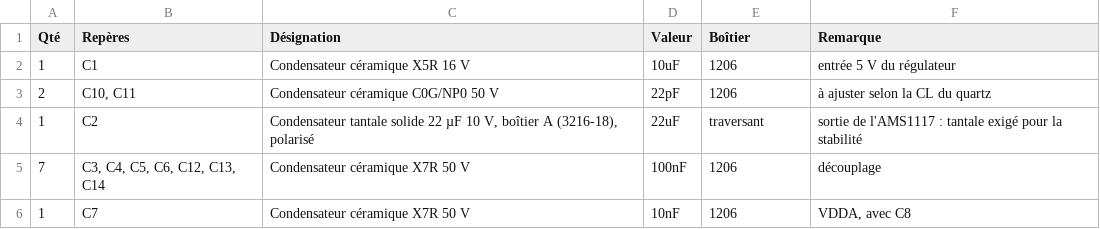
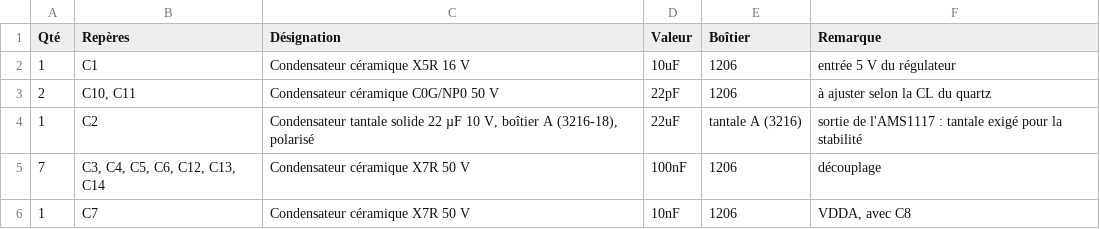
Before and after one commit to xopigun/Projet2A, a CSV file: banc-can/hardware/adaptateur_usb_can/fabrication/adaptateur_usb_can_BOM.csv, drawn as a sheet; only a part is shown.

```diff
--- a/banc-can/hardware/adaptateur_usb_can/fabrication/adaptateur_usb_can_BOM.csv
+++ b/banc-can/hardware/adaptateur_usb_can/fabrication/adaptateur_usb_can_BOM.csv
@@ -3,3 +3,3 @@
 2;C10, C11;Condensateur céramique C0G/NP0 50 V;22pF;1206;à ajuster selon la CL du quartz
-1;C2;Condensateur tantale solide 22 µF 10 V, boîtier A (3216-18), polarisé;22uF;traversant;sortie de l'AMS1117 : tantale exigé pour la stabilité
+1;C2;Condensateur tantale solide 22 µF 10 V, boîtier A (3216-18), polarisé;22uF;tantale A (3216);sortie de l'AMS1117 : tantale exigé pour la stabilité
 7;C3, C4, C5, C6, C12, C13, C14;Condensateur céramique X7R 50 V;100nF;1206;découplage
```
Also changed, not shown: 18 other files.
